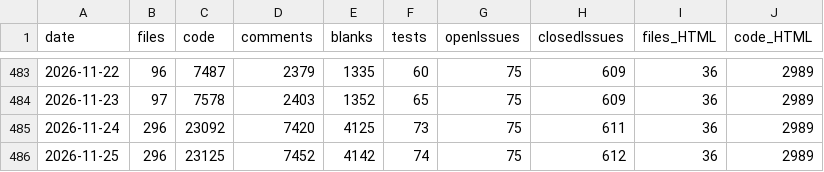
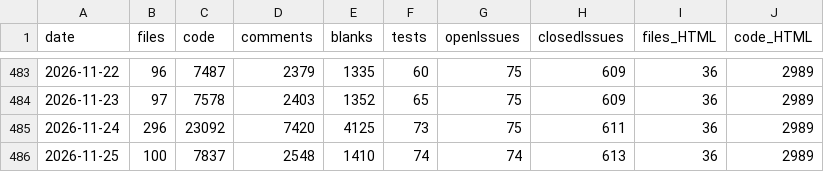
Before and after one commit to vdhamer/Photo-Club-Hub, a CSV file: scripts/linecount/LineCount.csv, drawn as a sheet; only a part is shown, gaps mark what is left out; the diff names each change by its address in the sheet, - before the commit and + after, or states it on an @@ line.

```diff
--- a/scripts/linecount/LineCount.csv
+++ b/scripts/linecount/LineCount.csv
-B486 (files): 296
+B486 (files): 100
-C486 (code): 23125
+C486 (code): 7837
-D486 (comments): 7452
+D486 (comments): 2548
-E486 (blanks): 4142
+E486 (blanks): 1410
-G486 (openIssues): 75
+G486 (openIssues): 74
-H486 (closedIssues): 612
+H486 (closedIssues): 613
```
Also changed, not shown: 2 other files.
